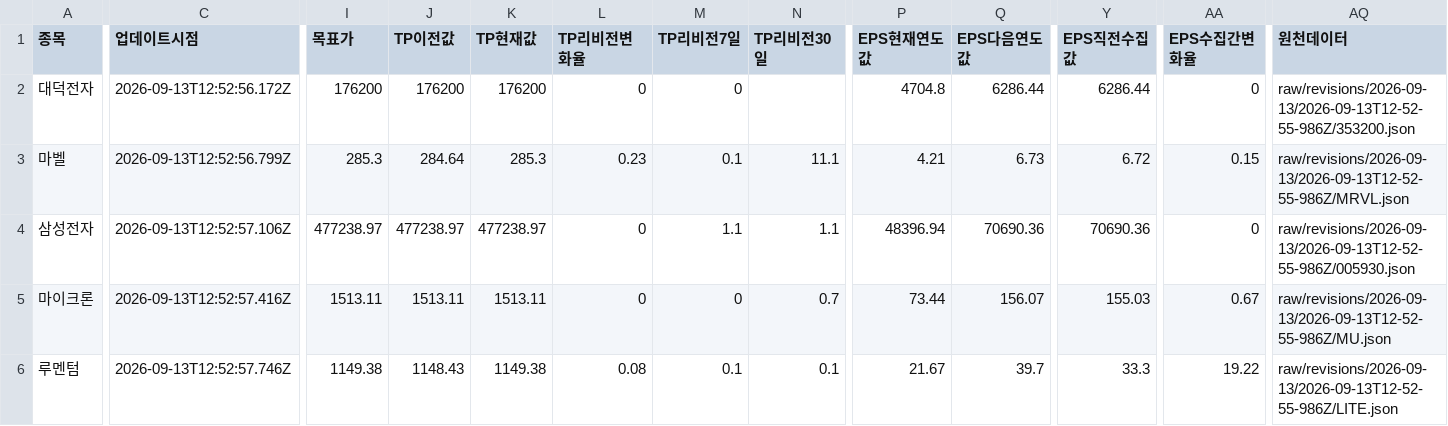
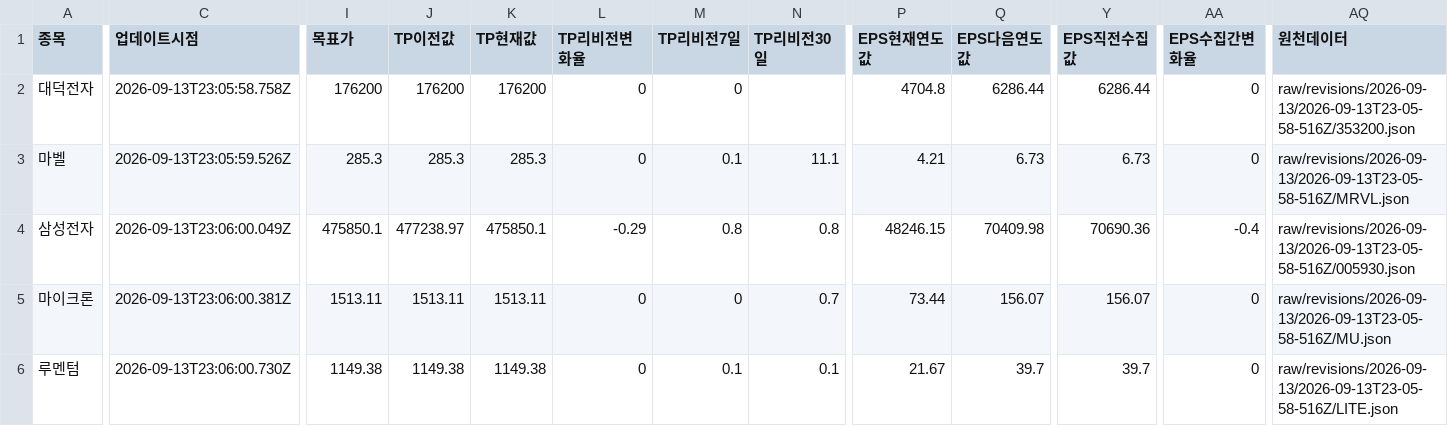
Before and after one commit to SimpleorNothing/ten-bagger, a CSV file: raw/revisions/latest.csv, drawn as a sheet; only a part is shown, gaps mark what is left out; the diff covers the shown part only; the diff names each change by its address in the sheet, - before the commit and + after, or states it on an @@ line.

Commit message:
chore: update market data + integrity-audited revisions (#2192)
Co-authored-by: github-actions[bot] <41898282+github-actions[bot]@users.noreply.github.com>

```diff
--- a/raw/revisions/latest.csv
+++ b/raw/revisions/latest.csv
-C2 (업데이트시점): 2026-09-13T12:52:56.172Z
+C2 (업데이트시점): 2026-09-13T23:05:58.758Z
-AQ2 (원천데이터): raw/revisions/2026-09-13/2026-09-13T12-52-55-986Z/353200.json
+AQ2 (원천데이터): raw/revisions/2026-09-13/2026-09-13T23-05-58-516Z/353200.json
-C3 (업데이트시점): 2026-09-13T12:52:56.799Z
+C3 (업데이트시점): 2026-09-13T23:05:59.526Z
-J3 (TP이전값): 284.64
+J3 (TP이전값): 285.3
-L3 (TP리비전변화율): 0.23
+L3 (TP리비전변화율): 0
-Y3 (EPS직전수집값): 6.72
+Y3 (EPS직전수집값): 6.73
-AA3 (EPS수집간변화율): 0.15
+AA3 (EPS수집간변화율): 0
-AQ3 (원천데이터): raw/revisions/2026-09-13/2026-09-13T12-52-55-986Z/MRVL.json
+AQ3 (원천데이터): raw/revisions/2026-09-13/2026-09-13T23-05-58-516Z/MRVL.json
-C4 (업데이트시점): 2026-09-13T12:52:57.106Z
+C4 (업데이트시점): 2026-09-13T23:06:00.049Z
-I4 (목표가): 477238.97
+I4 (목표가): 475850.1
-K4 (TP현재값): 477238.97
+K4 (TP현재값): 475850.1
-L4 (TP리비전변화율): 0
+L4 (TP리비전변화율): -0.29
-M4 (TP리비전7일): 1.1
+M4 (TP리비전7일): 0.8
-N4 (TP리비전30일): 1.1
+N4 (TP리비전30일): 0.8
-P4 (EPS현재연도값): 48396.94
+P4 (EPS현재연도값): 48246.15
-Q4 (EPS다음연도값): 70690.36
+Q4 (EPS다음연도값): 70409.98
-AA4 (EPS수집간변화율): 0
+AA4 (EPS수집간변화율): -0.4
-AQ4 (원천데이터): raw/revisions/2026-09-13/2026-09-13T12-52-55-986Z/005930.json
+AQ4 (원천데이터): raw/revisions/2026-09-13/2026-09-13T23-05-58-516Z/005930.json
-C5 (업데이트시점): 2026-09-13T12:52:57.416Z
+C5 (업데이트시점): 2026-09-13T23:06:00.381Z
-Y5 (EPS직전수집값): 155.03
+Y5 (EPS직전수집값): 156.07
-AA5 (EPS수집간변화율): 0.67
+AA5 (EPS수집간변화율): 0
-AQ5 (원천데이터): raw/revisions/2026-09-13/2026-09-13T12-52-55-986Z/MU.json
+AQ5 (원천데이터): raw/revisions/2026-09-13/2026-09-13T23-05-58-516Z/MU.json
-C6 (업데이트시점): 2026-09-13T12:52:57.746Z
+C6 (업데이트시점): 2026-09-13T23:06:00.730Z
-J6 (TP이전값): 1148.43
+J6 (TP이전값): 1149.38
-L6 (TP리비전변화율): 0.08
+L6 (TP리비전변화율): 0
-Y6 (EPS직전수집값): 33.3
+Y6 (EPS직전수집값): 39.7
-AA6 (EPS수집간변화율): 19.22
+AA6 (EPS수집간변화율): 0
-AQ6 (원천데이터): raw/revisions/2026-09-13/2026-09-13T12-52-55-986Z/LITE.json
+AQ6 (원천데이터): raw/revisions/2026-09-13/2026-09-13T23-05-58-516Z/LITE.json
```
Also changed, not shown: 80 edited cells elsewhere in this file, 34 other files.
